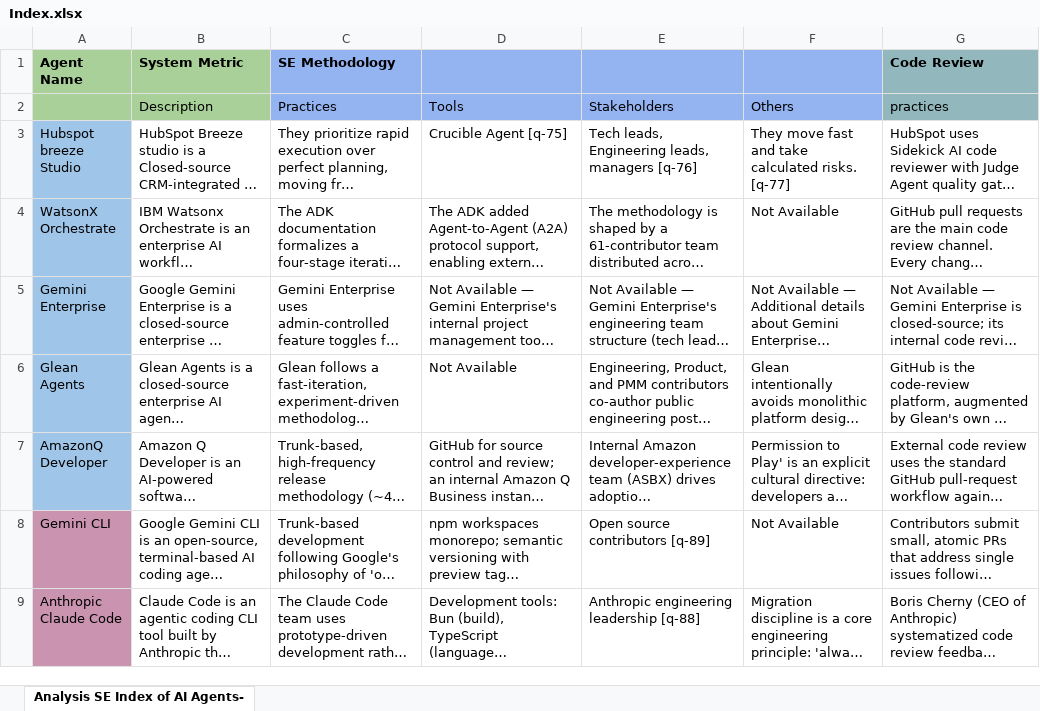
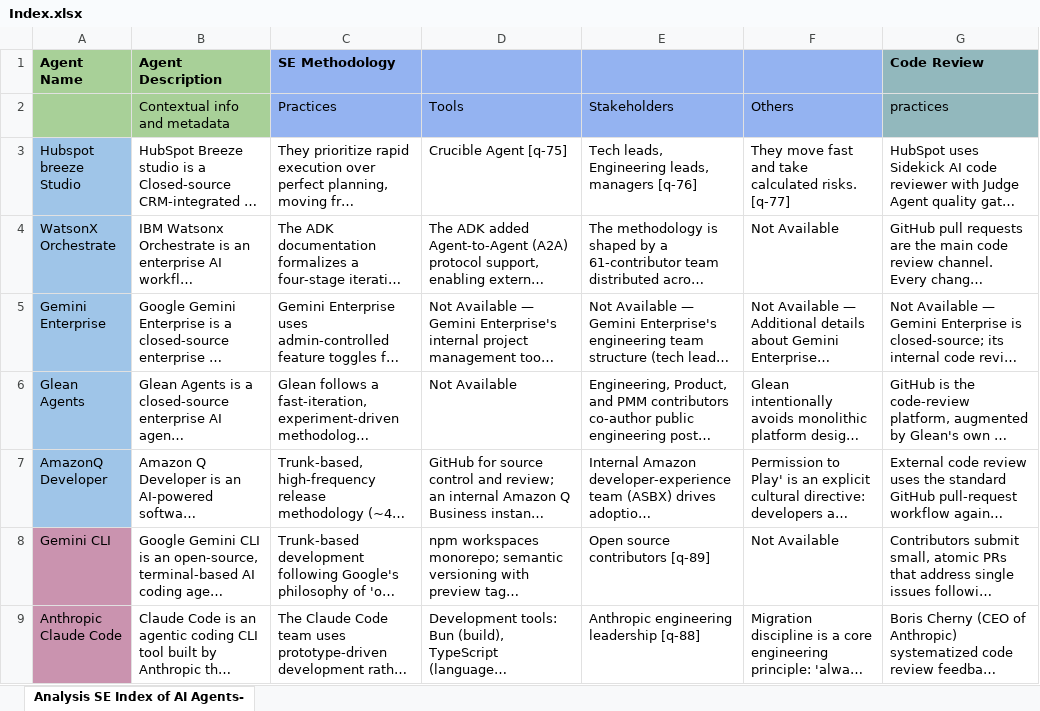
Before and after one commit to musta55/se-ai-agent-index, an Excel workbook: data/dataset/Index.xlsx, sheet Analysis SE Index of AI Agents-, drawn as a sheet; only a part is shown; long unchanged cells end in …; values as stored, in another font and other column widths than the file's, no borders; charts and pictures not drawn; the diff names each change by its address in the sheet, - before the commit and + after, or states it on an @@ line.

```diff
--- a/data/dataset/Index.xlsx (sheet Analysis SE Index of AI Agents-)
+++ b/data/dataset/Index.xlsx (sheet Analysis SE Index of AI Agents-)
-B1: System Metric
+B1: Agent Description
-B2: Description
+B2: Contextual info and metadata
```
Also changed, not shown: 6 other files.
